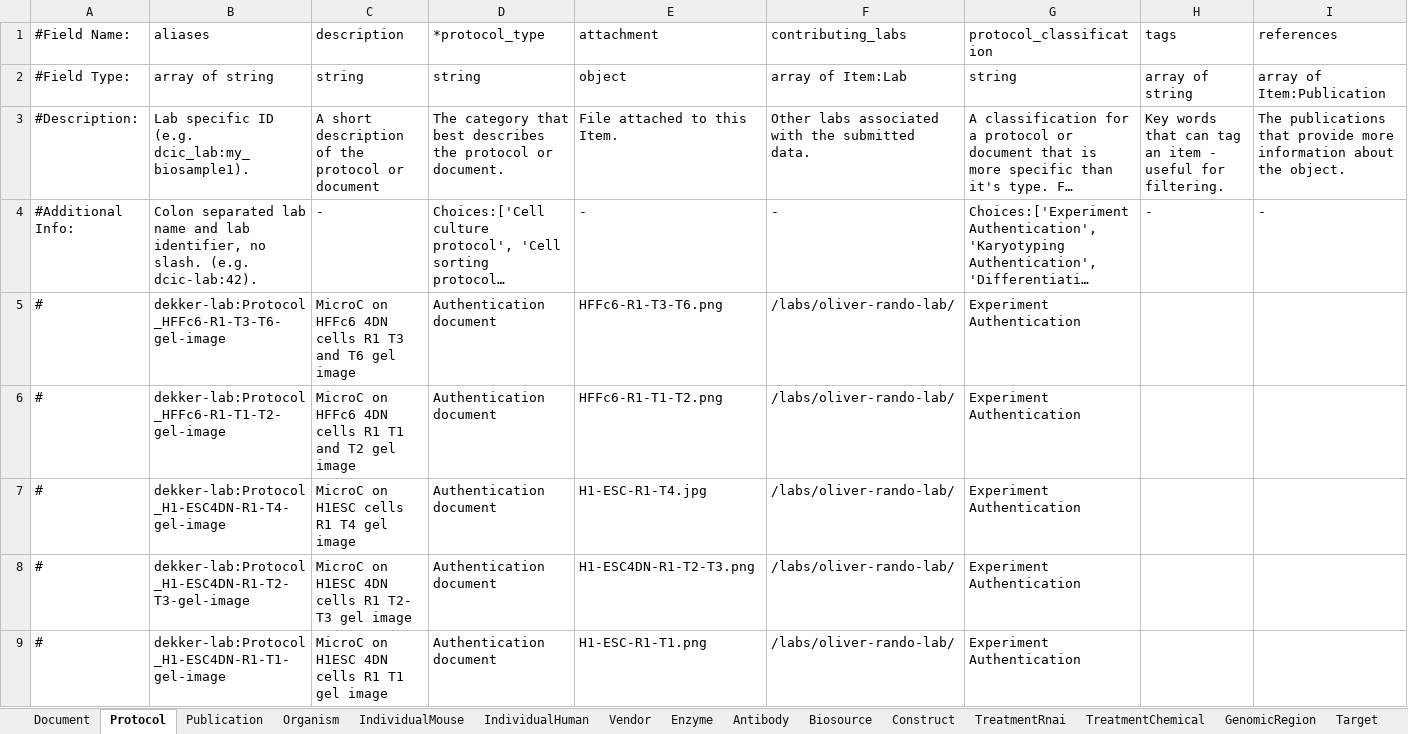
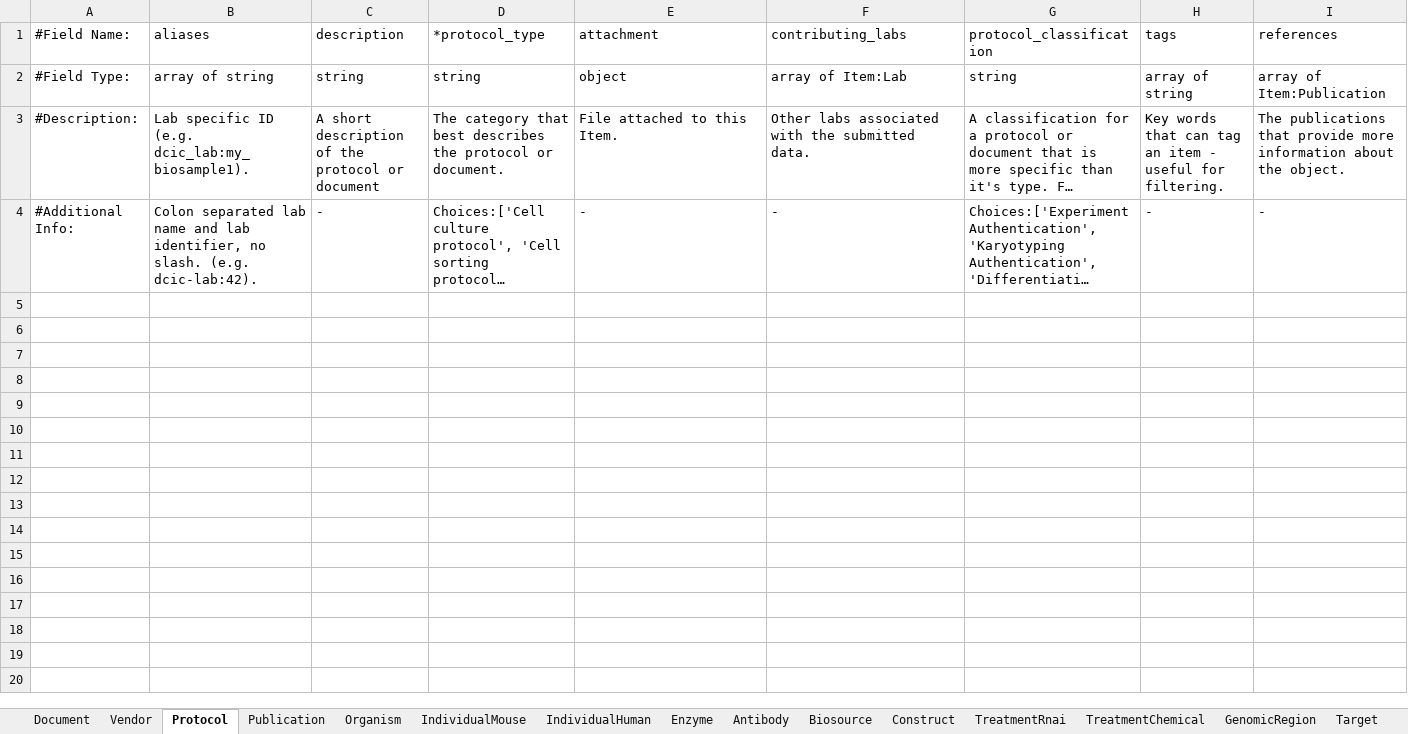
Before and after one commit to dekkerlab/cLIMS-docker, an Excel workbook: cLIMS/organization/static/siteWide/DCIC-Metadata_entry_form_FEB2018.xlsx, sheet Protocol, drawn as a sheet; only a part is shown; long unchanged cells end in …; values as stored, in another font and other column widths than the file's, no borders; the diff covers the shown part only; the diff names each change by its address in the sheet, - before the commit and + after, or states it on an @@ line.

```diff
--- a/cLIMS/organization/static/siteWide/DCIC-Metadata_entry_form_FEB2018.xlsx (sheet Protocol)
+++ b/cLIMS/organization/static/siteWide/DCIC-Metadata_entry_form_FEB2018.xlsx (sheet Protocol)
@@ sheet tab order changed: Document | Vendor | Protocol | Publication | Organism | IndividualMouse | IndividualHuman | Enzyme | Antibody | Biosource | Construct | TreatmentRnai | TreatmentChemical | GenomicRegion | Target @@
-row 5: # | dekker-lab:Protocol_HFFc6-R1-T3-T6-gel-image | MicroC on HFFc6 4DN cells R1 T3 and T6 gel image | Authentication document | HFFc6-R1-T3-T6.png | /labs/oliver-rando-lab/ | Experiment Authentication
-row 6: # | dekker-lab:Protocol_HFFc6-R1-T1-T2-gel-image | MicroC on HFFc6 4DN cells R1 T1 and T2 gel image | Authentication document | HFFc6-R1-T1-T2.png | /labs/oliver-rando-lab/ | Experiment Authentication
-row 7: # | dekker-lab:Protocol_H1-ESC4DN-R1-T4-gel-image | MicroC on H1ESC cells R1 T4 gel image | Authentication document | H1-ESC-R1-T4.jpg | /labs/oliver-rando-lab/ | Experiment Authentication
-row 8: # | dekker-lab:Protocol_H1-ESC4DN-R1-T2-T3-gel-image | MicroC on H1ESC 4DN cells R1 T2- T3 gel image | Authentication document | H1-ESC4DN-R1-T2-T3.png | /labs/oliver-rando-lab/ | Experiment Authentication
-row 9: # | dekker-lab:Protocol_H1-ESC4DN-R1-T1-gel-image | MicroC on H1ESC 4DN cells R1 T1 gel image | Authentication document | H1-ESC-R1-T1.png | /labs/oliver-rando-lab/ | Experiment Authentication
```
Also changed, not shown: 111 removed rows elsewhere in this sheet, sheet Biosource, sheet Vendor, sheet Publication, sheet Enzyme, 11 other files.
